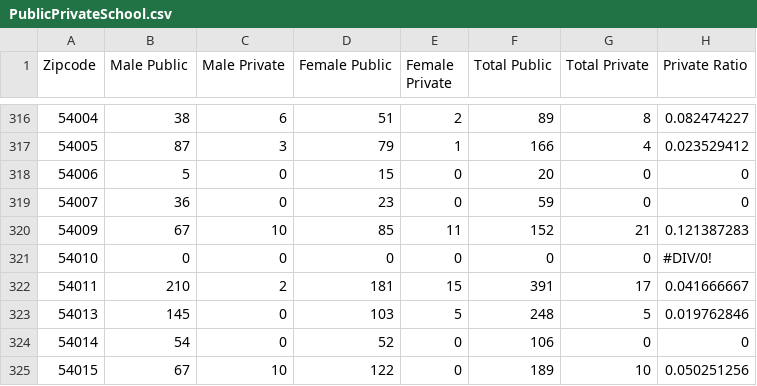
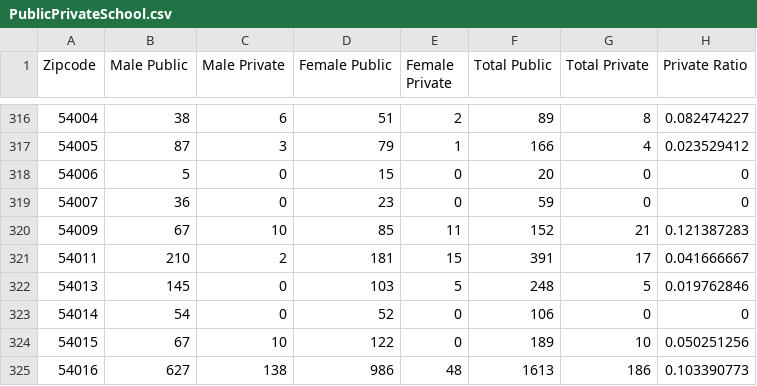
Before and after one commit to hyecheol123/STAT333-Edugression, a CSV file: Manipulated Data/PublicPrivateSchool.csv, drawn as a sheet; only a part is shown, gaps mark what is left out; the shorter side is filled out with more unchanged rows.

```diff
--- a/Manipulated Data/PublicPrivateSchool.csv
+++ b/Manipulated Data/PublicPrivateSchool.csv
@@ -320,3 +320,2 @@ Zipcode,Male Public,Male Private,Female Public,Female Private,Total Public,Total
 54009,67,10,85,11,152,21,0.121387283
-54010,0,0,0,0,0,0,#DIV/0!
 54011,210,2,181,15,391,17,0.041666667
```
Also changed, not shown: 2 other files.
